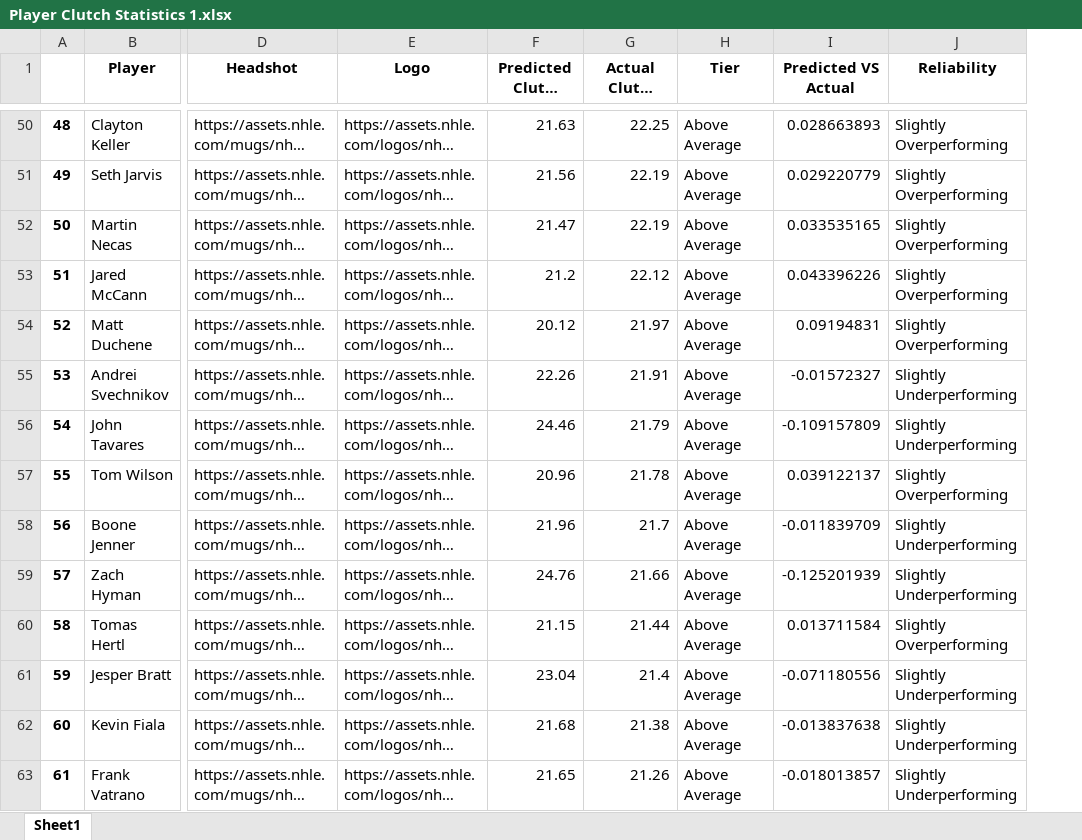
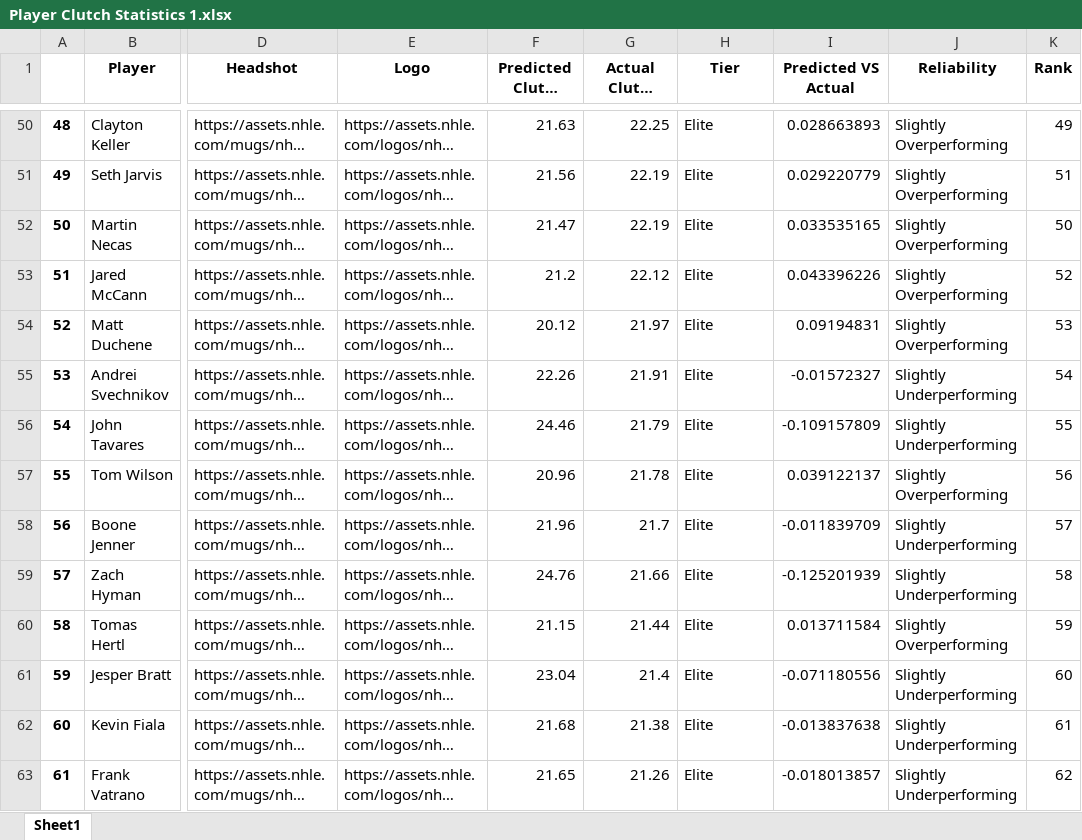
Before and after one commit to Shak789/NHL-Clutch-Goalscorers, an Excel workbook: Player Clutch Statistics 1.xlsx, sheet Sheet1, drawn as a sheet; only a part is shown, gaps mark what is left out; long unchanged cells end in …; values as stored, in another font and other column widths than the file's, no borders; the diff covers the shown part only; the diff names each change by its address in the sheet, - before the commit and + after, or states it on an @@ line.

```diff
--- a/Player Clutch Statistics 1.xlsx (sheet Sheet1)
+++ b/Player Clutch Statistics 1.xlsx (sheet Sheet1)
+column K (Rank), rows 50-63: 49 | 51 | 50 | 52 | 53 | 54 | 55 | 56 | 57 | 58 | 59 | 60 | 61 | 62
-H50:H63 (Tier): Above Average
+H50:H63 (Tier): Elite
```
Also changed, not shown: 265 edited cells elsewhere in this sheet, 1 other file.
